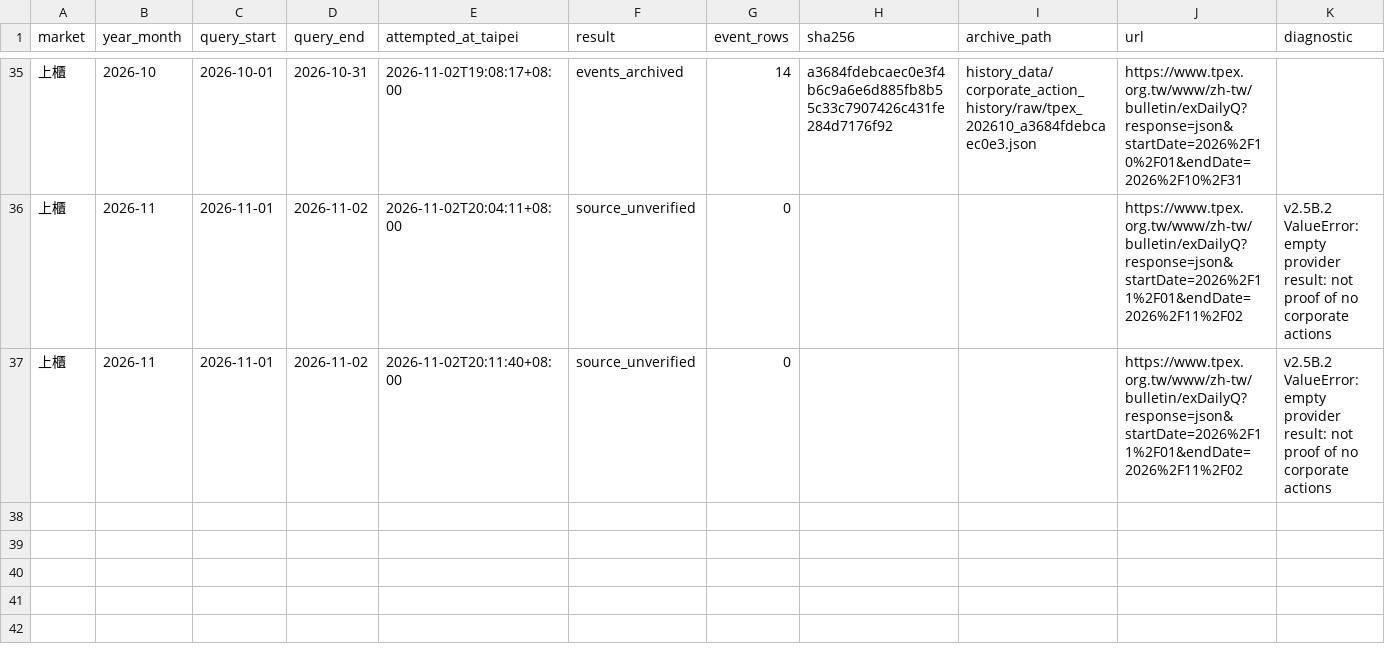
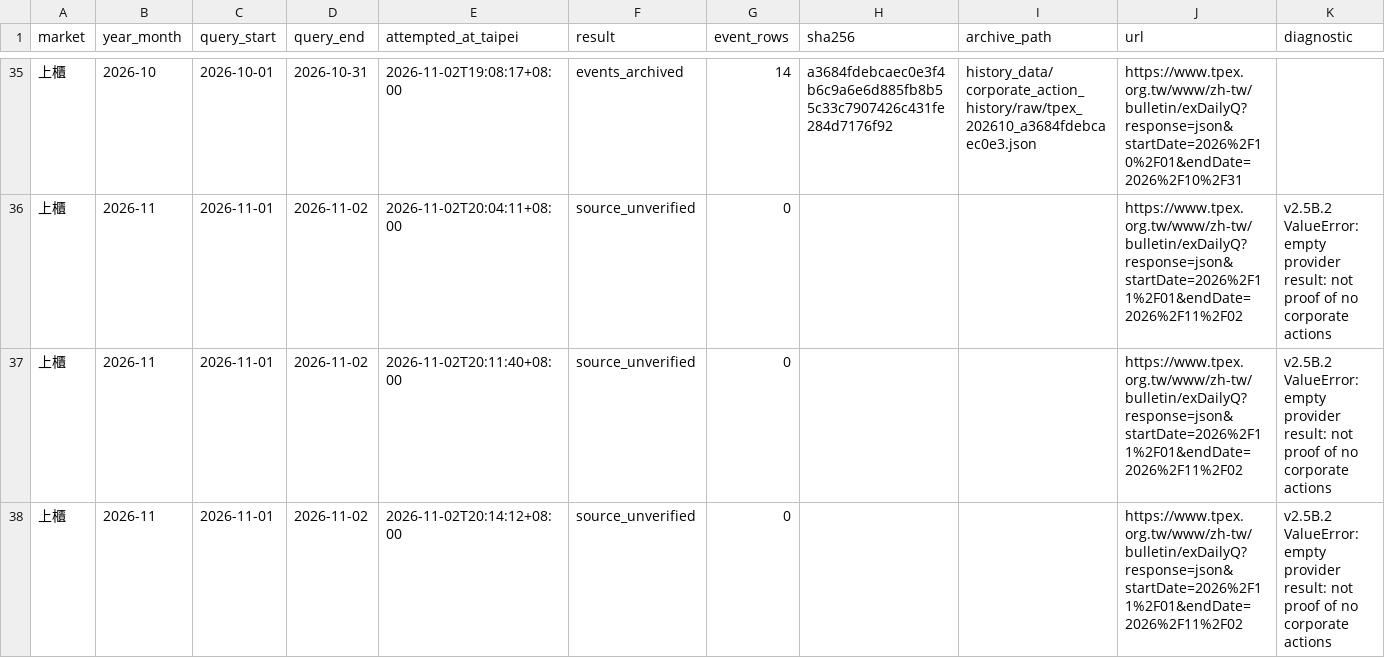
Before and after one commit to HcM595/tpe-mfds2.0, a CSV file: site/data/corporate_action_history_sources.csv, drawn as a sheet; only a part is shown, gaps mark what is left out; the diff names each change by its address in the sheet, - before the commit and + after, or states it on an @@ line.

```diff
--- a/site/data/corporate_action_history_sources.csv
+++ b/site/data/corporate_action_history_sources.csv
+row 38: 上櫃 | 2026-11 | 2026-11-01 | 2026-11-02 | 2026-11-02T20:14:12+08:00 | source_unverified | 0 |  |  | https://www.tpex.org.tw/www/zh-tw/bulletin/exDailyQ?response=json&startDate=2026%2F11%2F01&endDate=2026%2F11%2F02 | v2.5B.2 ValueError: empty provider result: not proof of no corporate actions
```
Also changed, not shown: site/data/corporate_action_readiness_30e.csv, 52 other files.
